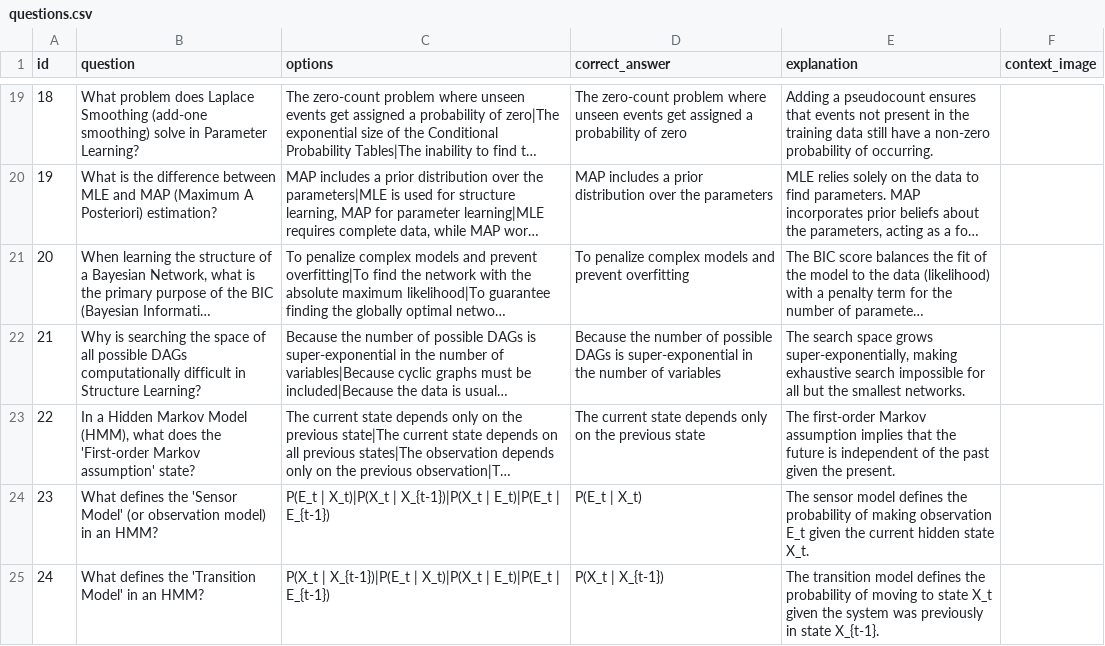
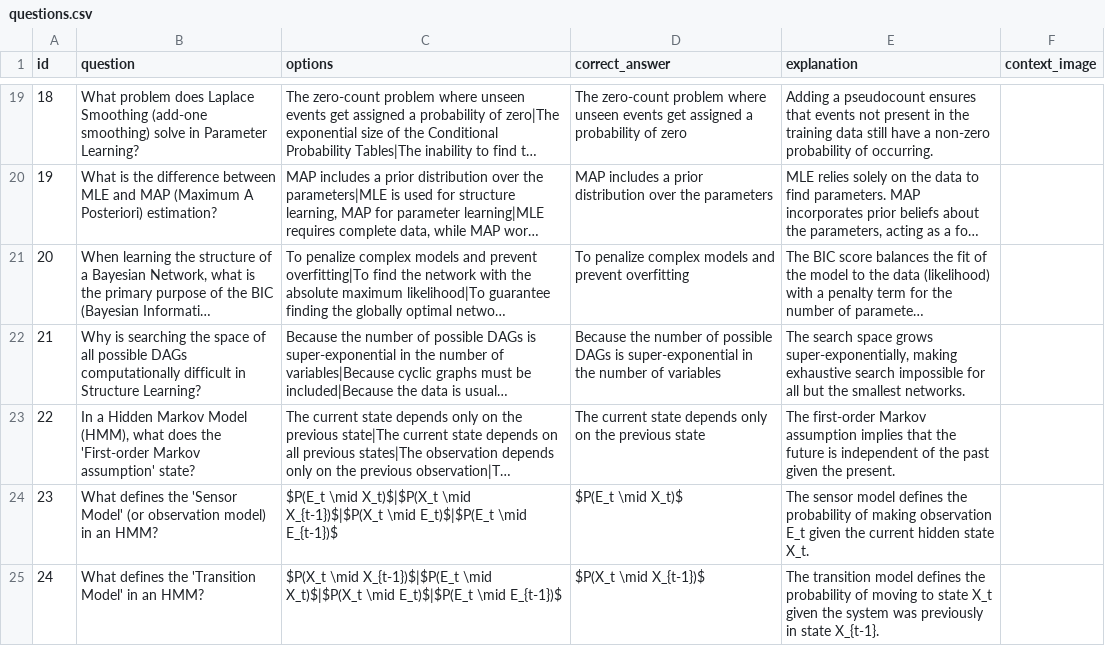
Before and after one commit to BalCeBal/prob-models-quiz, a CSV file: exams/General_Questions/questions.csv, drawn as a sheet; only a part is shown, gaps mark what is left out; long unchanged cells end in …; the diff covers the shown part only; the diff names each change by its address in the sheet, - before the commit and + after, or states it on an @@ line.

```diff
--- a/exams/General_Questions/questions.csv
+++ b/exams/General_Questions/questions.csv
-C24 (options): P(E_t | X_t)|P(X_t | X_{t-1})|P(X_t | E_t)|P(E_t | E_{t-1})
+C24 (options): $P(E_t \mid X_t)$|$P(X_t \mid X_{t-1})$|$P(X_t \mid E_t)$|$P(E_t \mid E_{t-1})$
-D24 (correct_answer): P(E_t | X_t)
+D24 (correct_answer): $P(E_t \mid X_t)$
-C25 (options): P(X_t | X_{t-1})|P(E_t | X_t)|P(X_t | E_t)|P(E_t | E_{t-1})
+C25 (options): $P(X_t \mid X_{t-1})$|$P(E_t \mid X_t)$|$P(X_t \mid E_t)$|$P(E_t \mid E_{t-1})$
-D25 (correct_answer): P(X_t | X_{t-1})
+D25 (correct_answer): $P(X_t \mid X_{t-1})$
```
Also changed, not shown: 5 edited cells elsewhere in this file, 1 other file.
